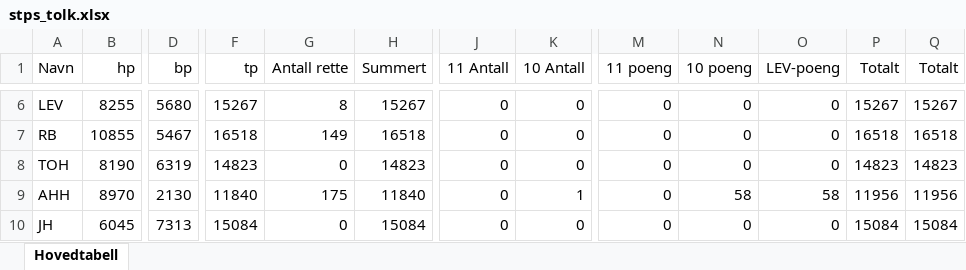
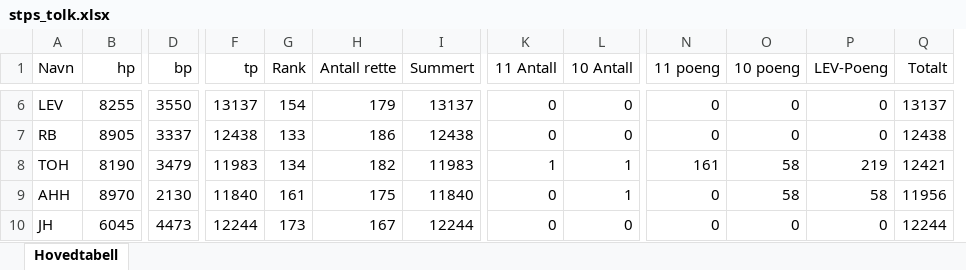
Before and after one commit to Tresfjording/stps, an Excel workbook: stps_tolk.xlsx, sheet Hovedtabell, drawn as a sheet; only a part is shown, gaps mark what is left out; values as stored, in another font and other column widths than the file's, no borders; removed rows and columns are numbered as before the commit, all else as after; the diff covers the shown part only; the diff names each change by its address in the sheet, - before the commit and + after, or states it on an @@ line.

```diff
--- a/stps_tolk.xlsx (sheet Hovedtabell)
+++ b/stps_tolk.xlsx (sheet Hovedtabell)
+column G (Rank), rows 6-10: 154 | 133 | 134 | 161 | 173
-column P (Totalt), rows 6-10: 15267 | 16518 | 14823 | 11956 | 15084
-P1: LEV-poeng
+P1: LEV-Poeng
-D6 (bp): 5680
+D6 (bp): 3550
-F6 (tp): 15267
+F6 (tp): 13137
-H6 (Antall rette): 8
+H6 (Antall rette): 179
-I6 (Summert): 15267
+I6 (Summert): 13137
-Q6 (Totalt): 15267
+Q6 (Totalt): 13137
-B7 (hp): 10855
+B7 (hp): 8905
-D7 (bp): 5467
+D7 (bp): 3337
-F7 (tp): 16518
+F7 (tp): 12438
-H7 (Antall rette): 149
+H7 (Antall rette): 186
-I7 (Summert): 16518
+I7 (Summert): 12438
-Q7 (Totalt): 16518
+Q7 (Totalt): 12438
-D8 (bp): 6319
+D8 (bp): 3479
-F8 (tp): 14823
+F8 (tp): 11983
-H8 (Antall rette): 0
+H8 (Antall rette): 182
-I8 (Summert): 14823
+I8 (Summert): 11983
-K8 (11 Antall): 0
+K8 (11 Antall): 1
-L8 (10 Antall): 0
+L8 (10 Antall): 1
-N8 (11 poeng): 0
+N8 (11 poeng): 161
-O8 (10 poeng): 0
+O8 (10 poeng): 58
-P8 (LEV-Poeng): 0
+P8 (LEV-Poeng): 219
-Q8 (Totalt): 14823
+Q8 (Totalt): 12421
-D10 (bp): 7313
+D10 (bp): 4473
-F10 (tp): 15084
+F10 (tp): 12244
-H10 (Antall rette): 0
+H10 (Antall rette): 167
-I10 (Summert): 15084
+I10 (Summert): 12244
-Q10 (Totalt): 15084
+Q10 (Totalt): 12244
```
Also changed, not shown: 26 edited cells elsewhere in this sheet.
